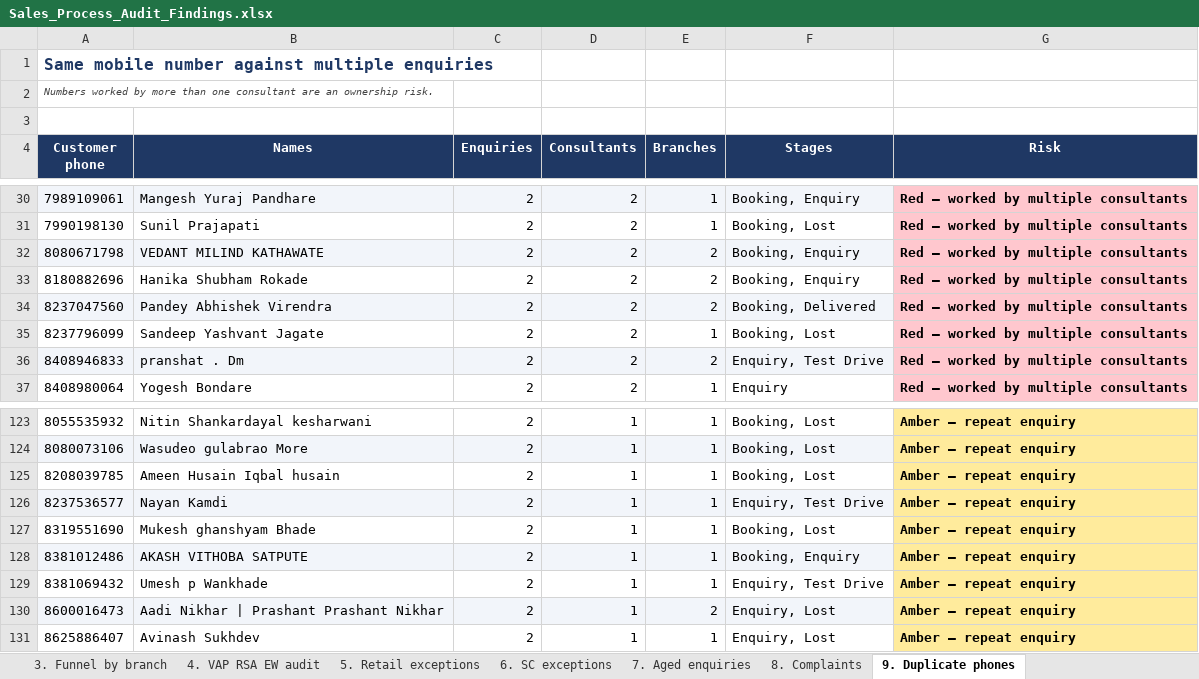
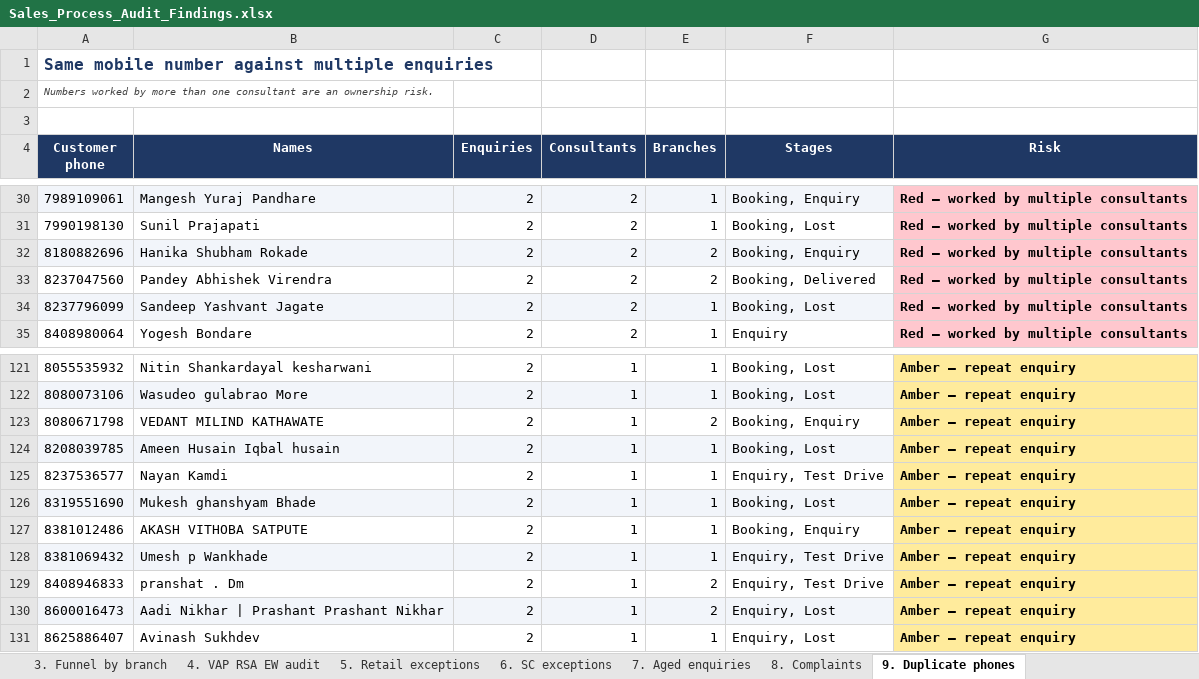
Before and after one commit to UnnatiM2009/Sales_Audit, an Excel workbook: output/Sales_Process_Audit_Findings.xlsx, sheet 9. Duplicate phones, drawn as a sheet; only a part is shown, gaps mark what is left out; values as stored, in another font and other column widths than the file's, no borders; removed rows and columns are numbered as before the commit, all else as after; the diff names each change by its address in the sheet, - before the commit and + after, or states it on an @@ line.

```diff
--- a/output/Sales_Process_Audit_Findings.xlsx (sheet 9. Duplicate phones)
+++ b/output/Sales_Process_Audit_Findings.xlsx (sheet 9. Duplicate phones)
-row 32: 8080671798 | VEDANT MILIND KATHAWATE | 2 | 2 | 2 | Booking, Enquiry | Red — worked by multiple consultants
-A32:F32 fill: none
+A32:F32 fill: #F2F5FA
-A33:F33 fill: #F2F5FA
+A33:F33 fill: none
-A34:F34 fill: none
+A34:F34 fill: #F2F5FA
-row 36: 8408946833 | pranshat . Dm | 2 | 2 | 2 | Enquiry, Test Drive | Red — worked by multiple consultants
+row 123: 8080671798 | VEDANT MILIND KATHAWATE | 2 | 1 | 2 | Booking, Enquiry | Amber — repeat enquiry
-A124:F124 fill: none
+A124:F124 fill: #F2F5FA
-A125:F125 fill: #F2F5FA
+A125:F125 fill: none
-A126:F126 fill: none
+A126:F126 fill: #F2F5FA
-A127:F127 fill: #F2F5FA
+A127:F127 fill: none
-A128:F128 fill: none
+A128:F128 fill: #F2F5FA
+row 129: 8408946833 | pranshat . Dm | 2 | 1 | 2 | Enquiry, Test Drive | Amber — repeat enquiry
```
Also changed, not shown: sheet 7. Aged enquiries, sheet 5. Retail exceptions, sheet 0. Source register, sheet 1. Scorecard, sheet 6. SC exceptions, sheet 2. Pillar summary, 2 more sheets, other sheet tabs, 6 other files.
